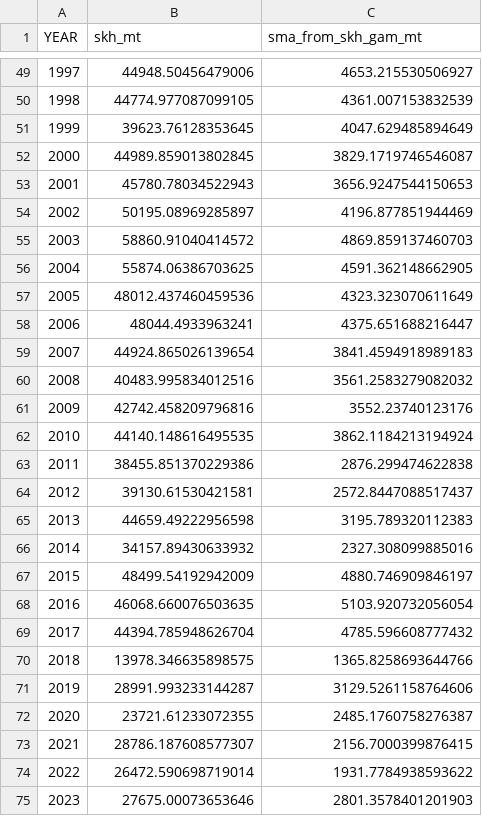
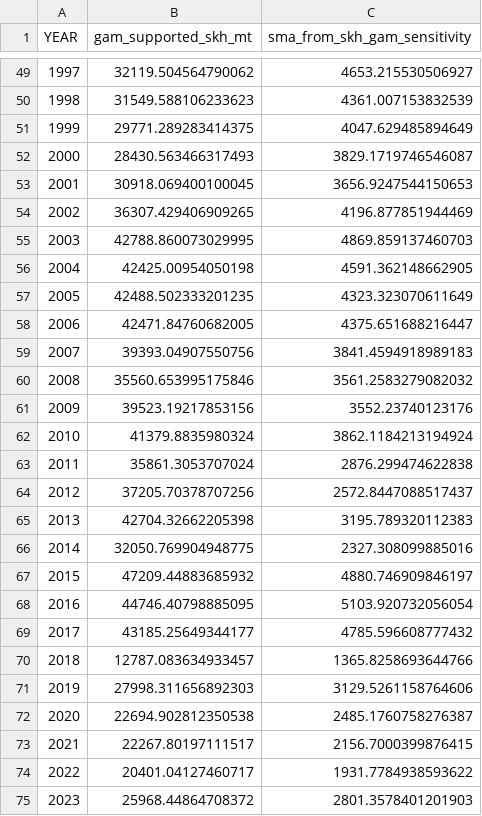
Before and after one commit to iotc-secretariat-admin/iotc-shark-catch-reconstruction, a CSV file: outputs/sma/gam/sma_skh_gam_annual.csv, drawn as a sheet; only a part is shown, gaps mark what is left out; the diff covers the shown part only.

```diff
--- a/outputs/sma/gam/sma_skh_gam_annual.csv
+++ b/outputs/sma/gam/sma_skh_gam_annual.csv
@@ -1 +1 @@
-YEAR,skh_mt,sma_from_skh_gam_mt
+YEAR,gam_supported_skh_mt,sma_from_skh_gam_sensitivity
@@ -49,27 +49,27 @@ YEAR,skh_mt,sma_from_skh_gam_mt
-1997,44948.50456479006,4653.215530506927
-1998,44774.977087099105,4361.007153832539
-1999,39623.76128353645,4047.629485894649
-2000,44989.859013802845,3829.1719746546087
-2001,45780.78034522943,3656.9247544150653
-2002,50195.08969285897,4196.877851944469
-2003,58860.91040414572,4869.859137460703
-2004,55874.06386703625,4591.362148662905
-2005,48012.437460459536,4323.323070611649
-2006,48044.4933963241,4375.651688216447
-2007,44924.865026139654,3841.4594918989183
-2008,40483.995834012516,3561.2583279082032
-2009,42742.458209796816,3552.23740123176
-2010,44140.148616495535,3862.1184213194924
-2011,38455.851370229386,2876.299474622838
-2012,39130.61530421581,2572.8447088517437
-2013,44659.49222956598,3195.789320112383
-2014,34157.89430633932,2327.308099885016
-2015,48499.54192942009,4880.746909846197
-2016,46068.660076503635,5103.920732056054
-2017,44394.785948626704,4785.596608777432
-2018,13978.346635898575,1365.8258693644766
-2019,28991.993233144287,3129.5261158764606
-2020,23721.61233072355,2485.1760758276387
-2021,28786.187608577307,2156.7000399876415
-2022,26472.590698719014,1931.7784938593622
-2023,27675.00073653646,2801.3578401201903
+1997,32119.504564790062,4653.215530506927
+1998,31549.588106233623,4361.007153832539
+1999,29771.289283414375,4047.629485894649
+2000,28430.563466317493,3829.1719746546087
+2001,30918.069400100045,3656.9247544150653
+2002,36307.429406909265,4196.877851944469
+2003,42788.860073029995,4869.859137460703
+2004,42425.00954050198,4591.362148662905
+2005,42488.502333201235,4323.323070611649
+2006,42471.84760682005,4375.651688216447
+2007,39393.04907550756,3841.4594918989183
+2008,35560.653995175846,3561.2583279082032
+2009,39523.19217853156,3552.23740123176
+2010,41379.8835980324,3862.1184213194924
+2011,35861.3053707024,2876.299474622838
+2012,37205.70378707256,2572.8447088517437
+2013,42704.32662205398,3195.789320112383
+2014,32050.769904948775,2327.308099885016
+2015,47209.44883685932,4880.746909846197
+2016,44746.40798885095,5103.920732056054
+2017,43185.25649344177,4785.596608777432
+2018,12787.083634933457,1365.8258693644766
+2019,27998.311656892303,3129.5261158764606
+2020,22694.902812350538,2485.1760758276387
+2021,22267.80197111517,2156.7000399876415
+2022,20401.04127460717,1931.7784938593622
+2023,25968.44864708372,2801.3578401201903
```
Also changed, not shown: 29 edited cells elsewhere in this file, outputs/bsh/gam/bsh_scenarios_annual.csv, outputs/bsh/gam/bsh_scenarios_annual2.csv, 17 other files.
